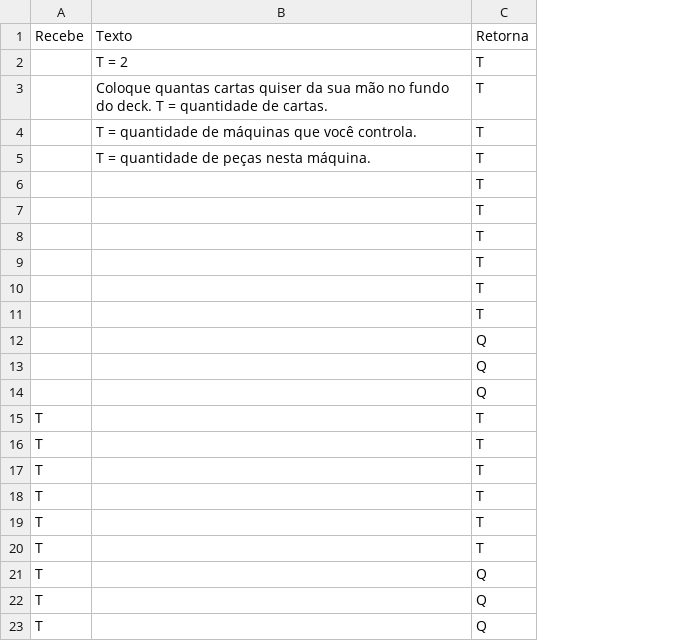
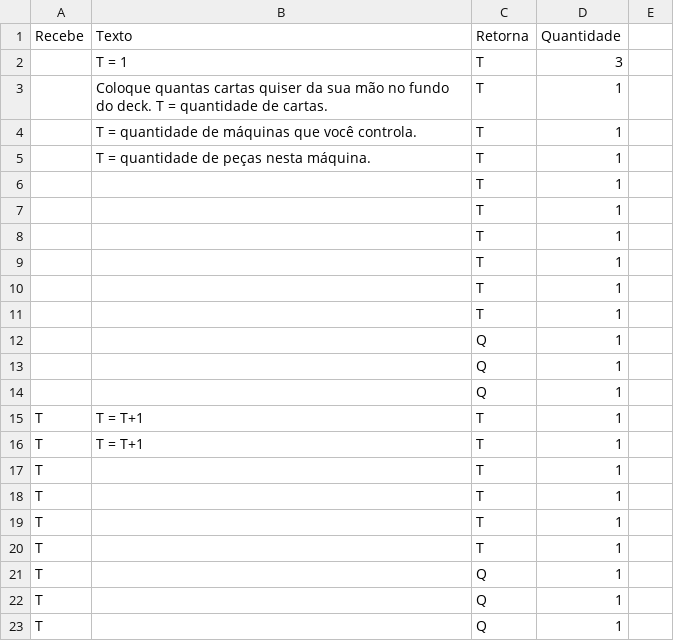
Before and after one commit to AlexandreNasajon/Machine-Game, a CSV file: Cartas.csv, drawn as a sheet; only a part is shown; the diff names each change by its address in the sheet, - before the commit and + after, or states it on an @@ line.

Commit message:
Update Cartas.csv

```diff
--- a/Cartas.csv
+++ b/Cartas.csv
+column D (Quantidade), rows 2-23: 3 | 1 | 1 | 1 | 1 | 1 | 1 | 1 | 1 | 1 | 1 | 1 | 1 | 1 | 1 | 1 | 1 | 1 | 1 | 1 | 1 | 1
+column E, empty
-B2 (Texto): T = 2
+B2 (Texto): T = 1
-B15:B16 (Texto): (empty)
+B15:B16 (Texto): T = T+1
```
